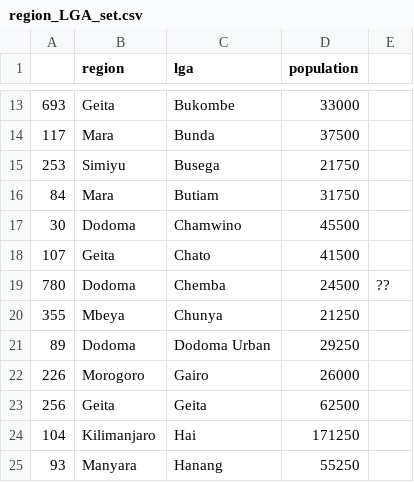
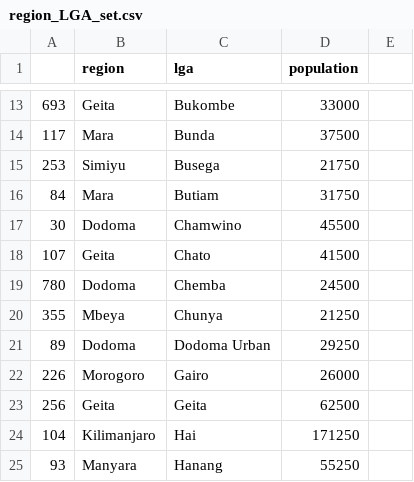
Before and after one commit to brspencer90/water-pump-tanzania, a CSV file: data/interim/region_LGA_set.csv, drawn as a sheet; only a part is shown, gaps mark what is left out; the diff names each change by its address in the sheet, - before the commit and + after, or states it on an @@ line.

```diff
--- a/data/interim/region_LGA_set.csv
+++ b/data/interim/region_LGA_set.csv
-E19: ??
+E19: (empty)
```
Also changed, not shown: 38 other files.
